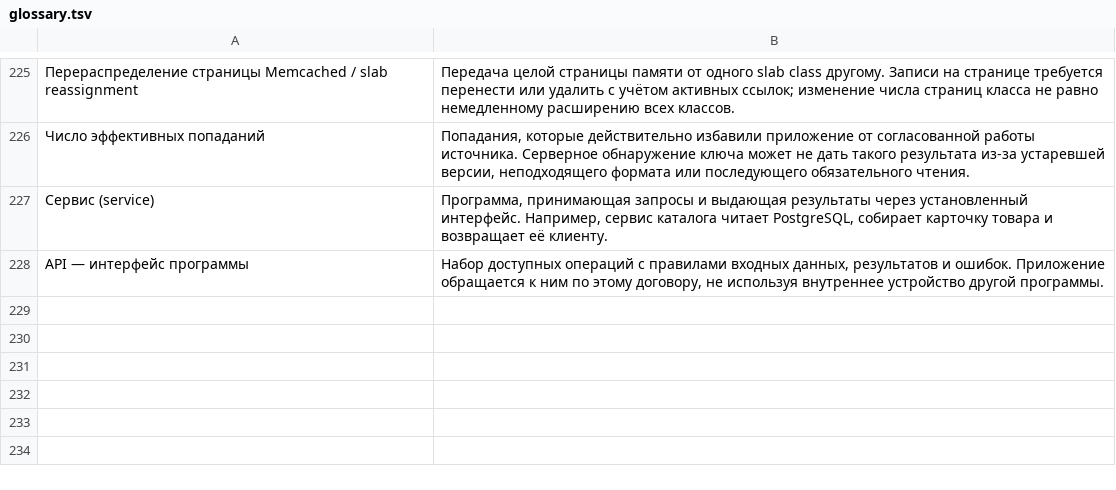
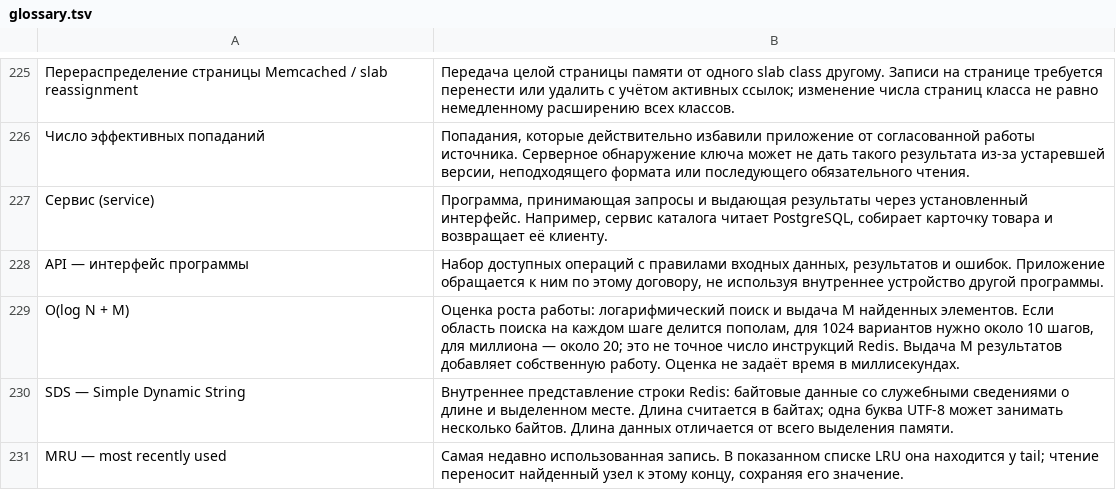
Before and after one commit to EgorKo25/systems-handbook, a TSV file: cache/sources/glossary.tsv, drawn as a sheet; only a part is shown, gaps mark what is left out; the diff names each change by its address in the sheet, - before the commit and + after, or states it on an @@ line.

Commit message:
Clarify Redis object encoding and cache eviction examples

```diff
--- a/cache/sources/glossary.tsv
+++ b/cache/sources/glossary.tsv
+row 229: O(log N + M) | Оценка роста работы: логарифмический поиск и выдача M найденных элементов. Если область поиска на каждом шаге делится пополам, для 1024 вариантов нужно около 10 шагов, для миллиона — около 20; это не точное число инструкций Redis. Выдача M результатов добавляет собственную работу. Оценка не задаёт время в миллисекундах.
+row 230: SDS — Simple Dynamic String | Внутреннее представление строки Redis: байтовые данные со служебными сведениями о длине и выделенном месте. Длина считается в байтах; одна буква UTF-8 может занимать несколько байтов. Длина данных отличается от всего выделения памяти.
+row 231: MRU — most recently used | Самая недавно использованная запись. В показанном списке LRU она находится у tail; чтение переносит найденный узел к этому концу, сохраняя его значение.
```
Also changed, not shown: 36 other files.
